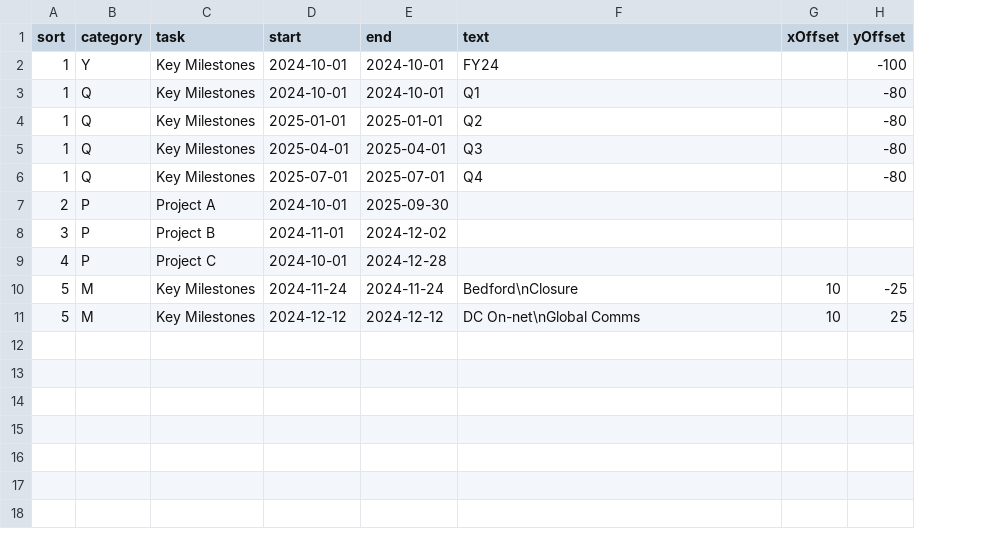
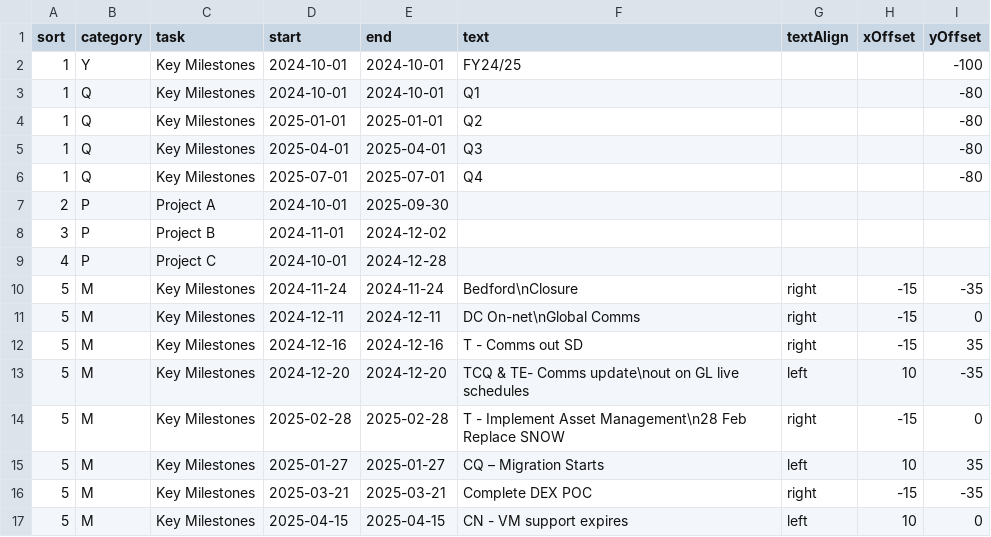
Before and after one commit to phil-richardson-hw/datasets, a CSV file: it_ops_programme_2.csv, drawn as a sheet; addresses are those after the commit; the diff names each change by its address in the sheet, - before the commit and + after, or states it on an @@ line.

Commit message:
Update it_ops_programme_2.csv

```diff
--- a/it_ops_programme_2.csv
+++ b/it_ops_programme_2.csv
+column G (textAlign), row 10: right; row 13: left
-F2 (text): FY24
+F2 (text): FY24/25
-H10 (xOffset): 10
+H10 (xOffset): -15
-I10 (yOffset): -25
+I10 (yOffset): -35
+row 11: 5 | M | Key Milestones | 2024-12-11 | 2024-12-11 | DC On-net\nGlobal Comms | right | -15 | 0
+row 12: 5 | M | Key Milestones | 2024-12-16 | 2024-12-16 | T - Comms out SD | right | -15 | 35
-D13 (start): 2024-12-12
+D13 (start): 2024-12-20
-E13 (end): 2024-12-12
+E13 (end): 2024-12-20
-F13 (text): DC On-net\nGlobal Comms
+F13 (text): TCQ & TE- Comms update\nout on GL live schedules
-I13 (yOffset): 25
+I13 (yOffset): -35
+row 14: 5 | M | Key Milestones | 2025-02-28 | 2025-02-28 | T - Implement Asset Management\n28 Feb Replace SNOW | right | -15 | 0
+row 15: 5 | M | Key Milestones | 2025-01-27 | 2025-01-27 | CQ – Migration Starts | left | 10 | 35
+row 16: 5 | M | Key Milestones | 2025-03-21 | 2025-03-21 | Complete DEX POC | right | -15 | -35
+row 17: 5 | M | Key Milestones | 2025-04-15 | 2025-04-15 | CN - VM support expires | left | 10 | 0
```
